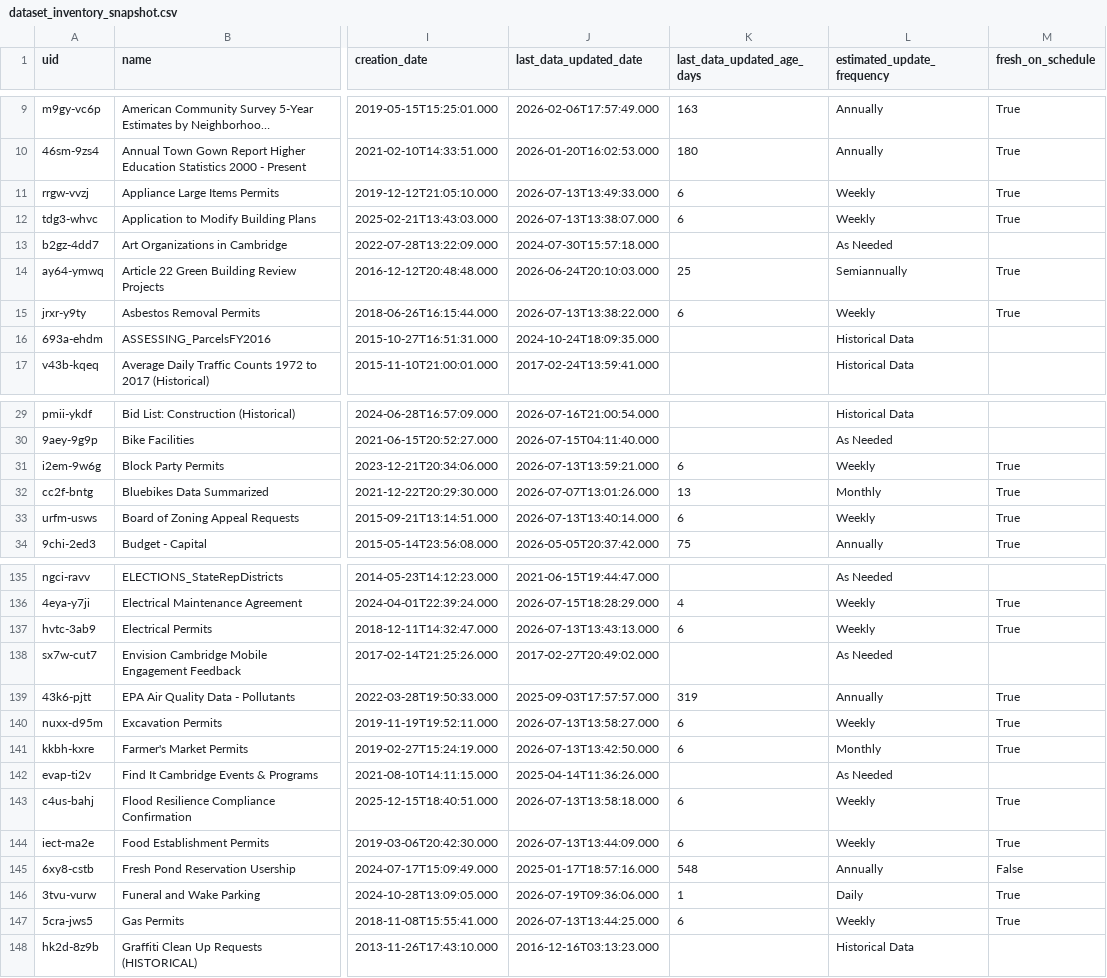
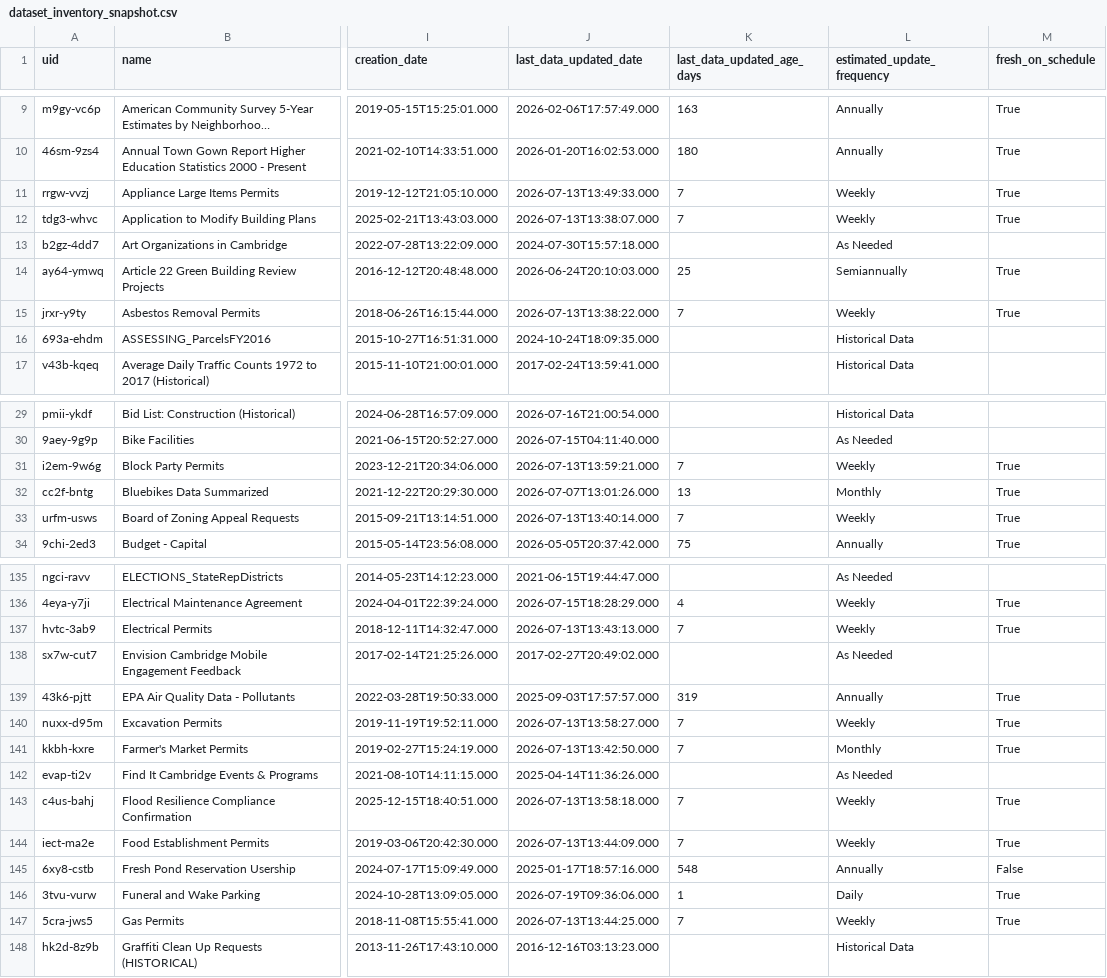
Before and after one commit to cambridgeitd/OpenDataMetrics, a CSV file: data/processed/dataset_inventory_snapshot.csv, drawn as a sheet; only a part is shown, gaps mark what is left out; long unchanged cells end in …; the diff covers the shown part only; the diff names each change by its address in the sheet, - before the commit and + after, or states it on an @@ line.

```diff
--- a/data/processed/dataset_inventory_snapshot.csv
+++ b/data/processed/dataset_inventory_snapshot.csv
-K11:K12 (last_data_updated_age_days): 6
+K11:K12 (last_data_updated_age_days): 7
-K15 (last_data_updated_age_days): 6
+K15 (last_data_updated_age_days): 7
-K31 (last_data_updated_age_days): 6
+K31 (last_data_updated_age_days): 7
-K33 (last_data_updated_age_days): 6
+K33 (last_data_updated_age_days): 7
-K137 (last_data_updated_age_days): 6
+K137 (last_data_updated_age_days): 7
-K140:K141 (last_data_updated_age_days): 6
+K140:K141 (last_data_updated_age_days): 7
-K143:K144 (last_data_updated_age_days): 6
+K143:K144 (last_data_updated_age_days): 7
-K147 (last_data_updated_age_days): 6
+K147 (last_data_updated_age_days): 7
```
Also changed, not shown: 30 edited cells elsewhere in this file, data/processed/open_data_program_metrics.csv, data/processed/open_data_program_metrics_monthly.csv, 4 other files.
